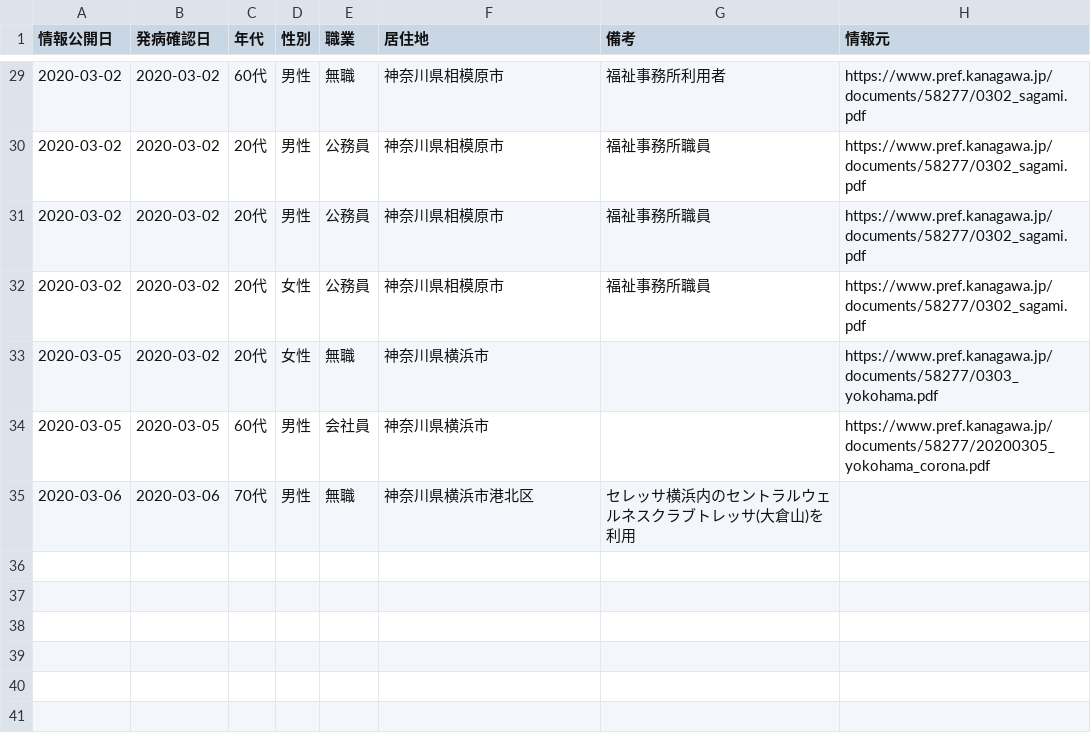
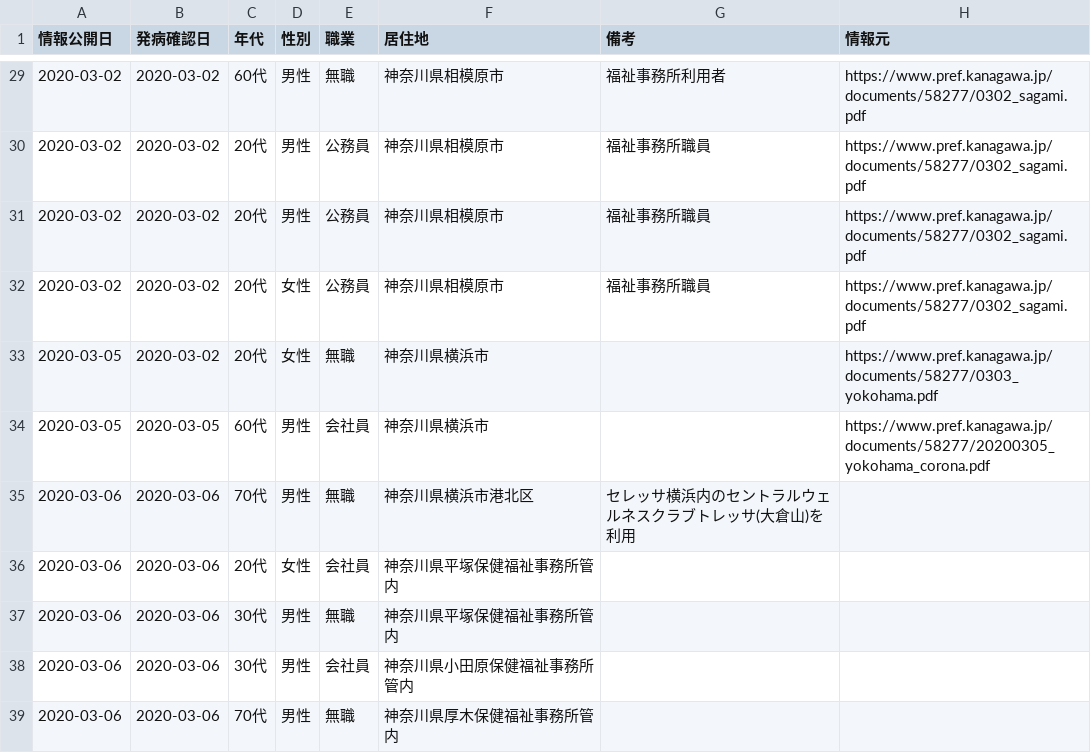
Before and after one commit to tsu-nera/hack-for-corona, a CSV file: data/master.csv, drawn as a sheet; only a part is shown, gaps mark what is left out; the diff names each change by its address in the sheet, - before the commit and + after, or states it on an @@ line.

Commit message:
update

```diff
--- a/data/master.csv
+++ b/data/master.csv
+row 36: 2020-03-06 | 2020-03-06 | 20代 | 女性 | 会社員 | 神奈川県平塚保健福祉事務所管内
+row 37: 2020-03-06 | 2020-03-06 | 30代 | 男性 | 無職 | 神奈川県平塚保健福祉事務所管内
+row 38: 2020-03-06 | 2020-03-06 | 30代 | 男性 | 会社員 | 神奈川県小田原保健福祉事務所管内
+row 39: 2020-03-06 | 2020-03-06 | 70代 | 男性 | 無職 | 神奈川県厚木保健福祉事務所管内
```
